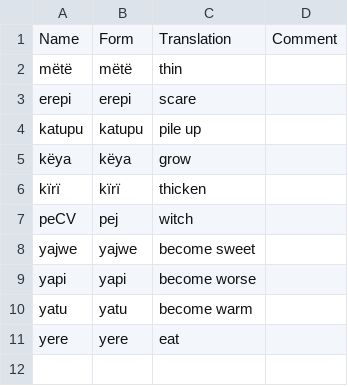
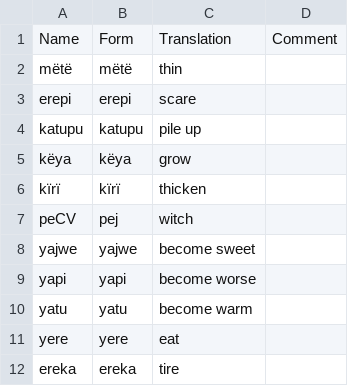
Before and after one commit to fmatter/uniparser-yawarana, a CSV file: data/bound_roots.csv, drawn as a sheet.

```diff
--- a/data/bound_roots.csv
+++ b/data/bound_roots.csv
@@ -11 +11,2 @@ yatu,yatu,become warm,
 yere,yere,eat,
+ereka,ereka,tire,
```
Also changed, not shown: data/derivations/detrz.csv, data/manual_roots.csv, 8 other files.
